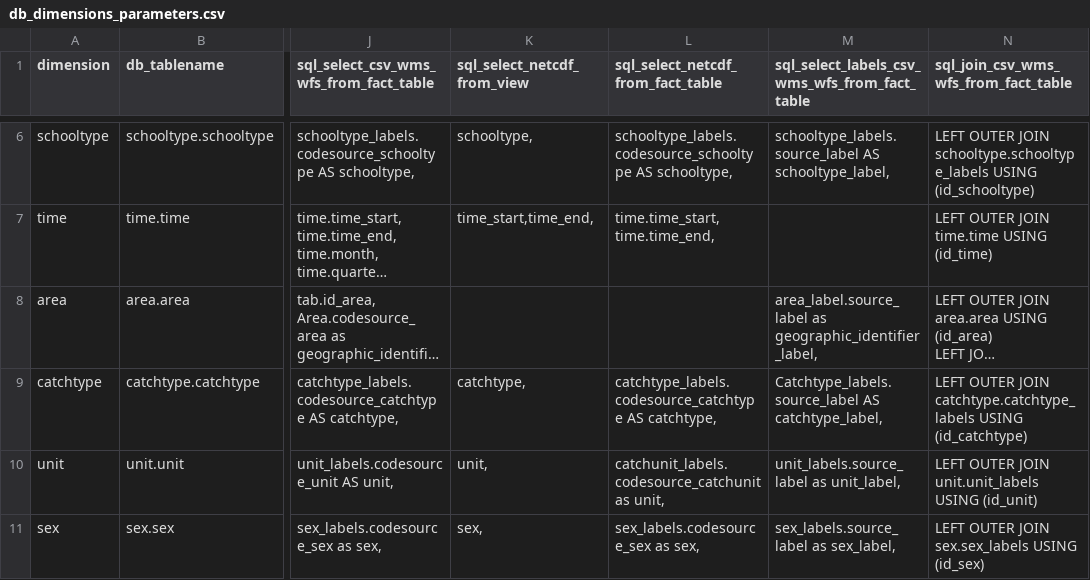
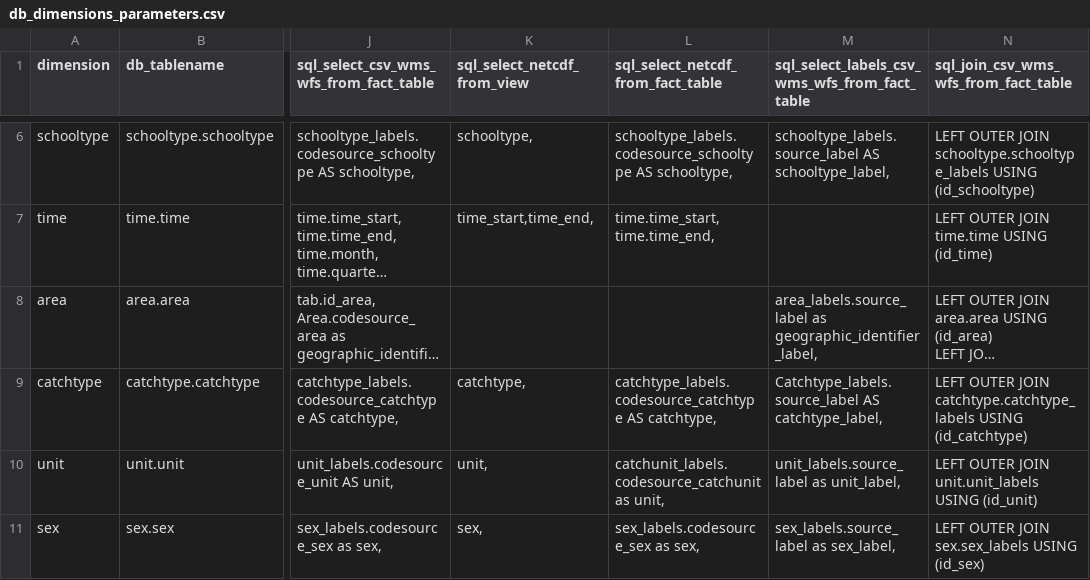
Before and after one commit to ptaconet/rtunaatlas, a CSV file: inst/extdata/db_dimensions_parameters.csv, drawn as a sheet; only a part is shown, gaps mark what is left out; long unchanged cells end in …; the diff names each change by its address in the sheet, - before the commit and + after, or states it on an @@ line.

Commit message:
comit

```diff
--- a/inst/extdata/db_dimensions_parameters.csv
+++ b/inst/extdata/db_dimensions_parameters.csv
-M8: area_label.source_label as geographic_identifier_label,
+M8: area_labels.source_label as geographic_identifier_label,
```
